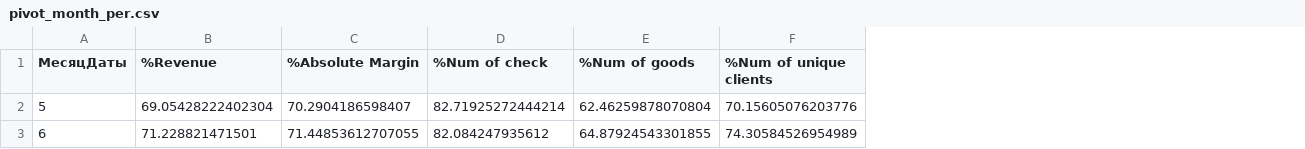
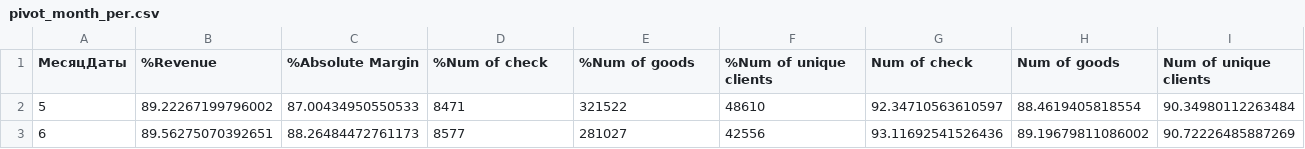
Before and after one commit to adamxrvn/coursework, a CSV file: pivot_tables/pivot_month_per.csv, drawn as a sheet; the diff names each change by its address in the sheet, - before the commit and + after, or states it on an @@ line.

Commit message:
Added a notebook for Segmentation and updated pivot tables

```diff
--- a/pivot_tables/pivot_month_per.csv
+++ b/pivot_tables/pivot_month_per.csv
+column G (Num of check), rows 2-3: 92.34710563610597 | 93.11692541526436
+column H (Num of goods), rows 2-3: 88.4619405818554 | 89.19679811086002
+column I (Num of unique clients), rows 2-3: 90.34980112263484 | 90.72226485887269
-B2 (%Revenue): 69.05428222402304
+B2 (%Revenue): 89.22267199796002
-C2 (%Absolute Margin): 70.2904186598407
+C2 (%Absolute Margin): 87.00434950550533
-D2 (%Num of check): 82.71925272444214
+D2 (%Num of check): 8471
-E2 (%Num of goods): 62.46259878070804
+E2 (%Num of goods): 321522
-F2 (%Num of unique clients): 70.15605076203776
+F2 (%Num of unique clients): 48610
-B3 (%Revenue): 71.228821471501
+B3 (%Revenue): 89.56275070392651
-C3 (%Absolute Margin): 71.44853612707055
+C3 (%Absolute Margin): 88.26484472761173
-D3 (%Num of check): 82.084247935612
+D3 (%Num of check): 8577
-E3 (%Num of goods): 64.87924543301855
+E3 (%Num of goods): 281027
-F3 (%Num of unique clients): 74.30584526954989
+F3 (%Num of unique clients): 42556
```
Also changed, not shown: pivot_tables/pivot_table_group2_all.csv, pivot_tables/pivot_table_month_all.csv, 20 other files.
